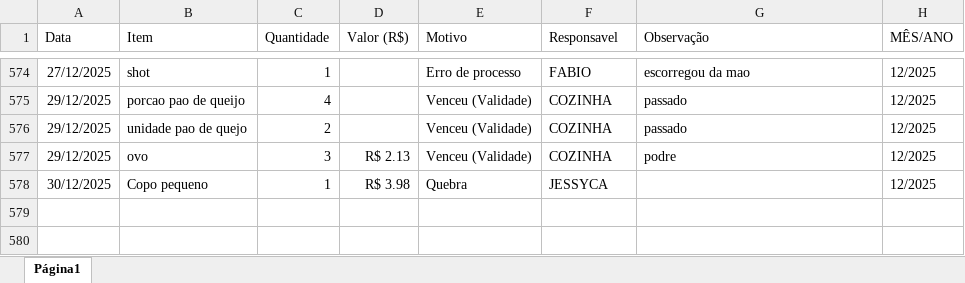
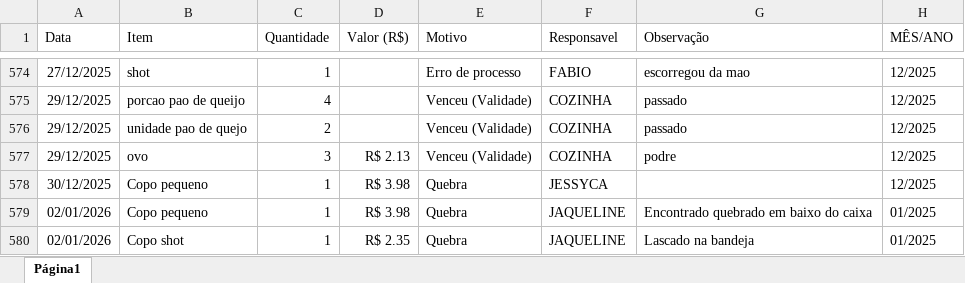
Before and after one commit to alexpereira82log-ui/scada_cafe, an Excel workbook: base_cinema_perdas.xlsx, sheet Página1, drawn as a sheet; only a part is shown, gaps mark what is left out; values as stored, in another font and other column widths than the file's, no borders; charts and pictures not drawn; the diff names each change by its address in the sheet, - before the commit and + after, or states it on an @@ line.

```diff
--- a/base_cinema_perdas.xlsx (sheet Página1)
+++ b/base_cinema_perdas.xlsx (sheet Página1)
+row 579: 02/01/2026 | Copo pequeno | 1 | R$ 3.98 | Quebra | JAQUELINE | Encontrado quebrado em baixo do caixa | 01/2025
+row 580: 02/01/2026 | Copo shot | 1 | R$ 2.35 | Quebra | JAQUELINE | Lascado na bandeja | 01/2025
```
Also changed, not shown: base_cinema.xlsx, base_cinema_comissao.xlsx.
